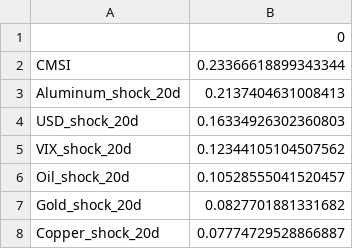
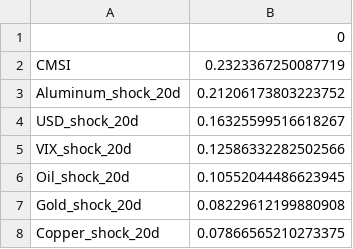
Before and after one commit to MohammadAminNouri/MatQuantLab, a CSV file: data/processed/feature_importance.csv, drawn as a sheet.

```diff
--- a/data/processed/feature_importance.csv
+++ b/data/processed/feature_importance.csv
@@ -1,8 +1,8 @@
 ,0
-CMSI,0.23366618899343344
-Aluminum_shock_20d,0.2137404631008413
-USD_shock_20d,0.16334926302360803
-VIX_shock_20d,0.12344105104507562
-Oil_shock_20d,0.10528555041520457
-Gold_shock_20d,0.0827701881331682
-Copper_shock_20d,0.07774729528866887
+CMSI,0.2323367250087719
+Aluminum_shock_20d,0.21206173803223752
+USD_shock_20d,0.16325599516618267
+VIX_shock_20d,0.12586332282502566
+Oil_shock_20d,0.10552044486623945
+Gold_shock_20d,0.08229612199880908
+Copper_shock_20d,0.07866565210273375
```
Also changed, not shown: data/processed/prices.csv, data/processed/signal_decay_20d.csv, 3 other files.
